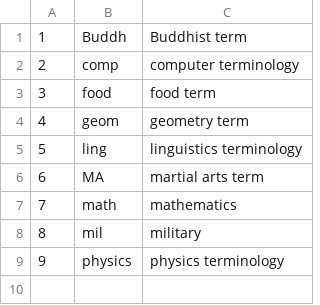
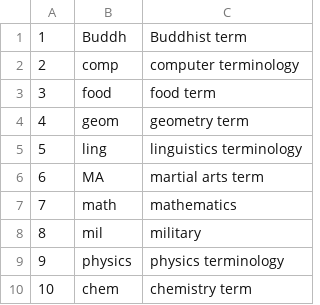
Before and after one commit to briankrznarich/jmdictdb, a CSV file: pg/data/kwfld.csv, drawn as a sheet; the diff names each change by its address in the sheet, - before the commit and + after, or states it on an @@ line.

```diff
--- a/pg/data/kwfld.csv
+++ b/pg/data/kwfld.csv
+row 10: 10 | chem | chemistry term
```
Also changed, not shown: 6 other files.
